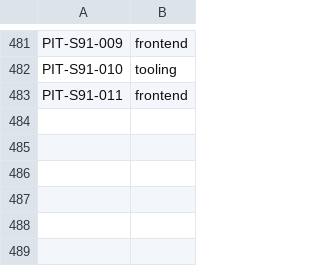
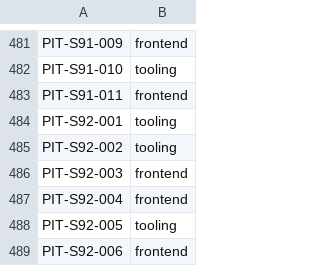
Before and after one commit to LeenVandelied/MyTimeline, a TSV file: .ai-env/tools/pit-classification.tsv, drawn as a sheet; only a part is shown, gaps mark what is left out.

```diff
--- a/.ai-env/tools/pit-classification.tsv
+++ b/.ai-env/tools/pit-classification.tsv
@@ -483 +483,7 @@ PIT-S91-010	tooling
 PIT-S91-011	frontend
+PIT-S92-001	tooling
+PIT-S92-002	tooling
+PIT-S92-003	frontend
+PIT-S92-004	frontend
+PIT-S92-005	tooling
+PIT-S92-006	frontend
```
Also changed, not shown: 6 other files.
